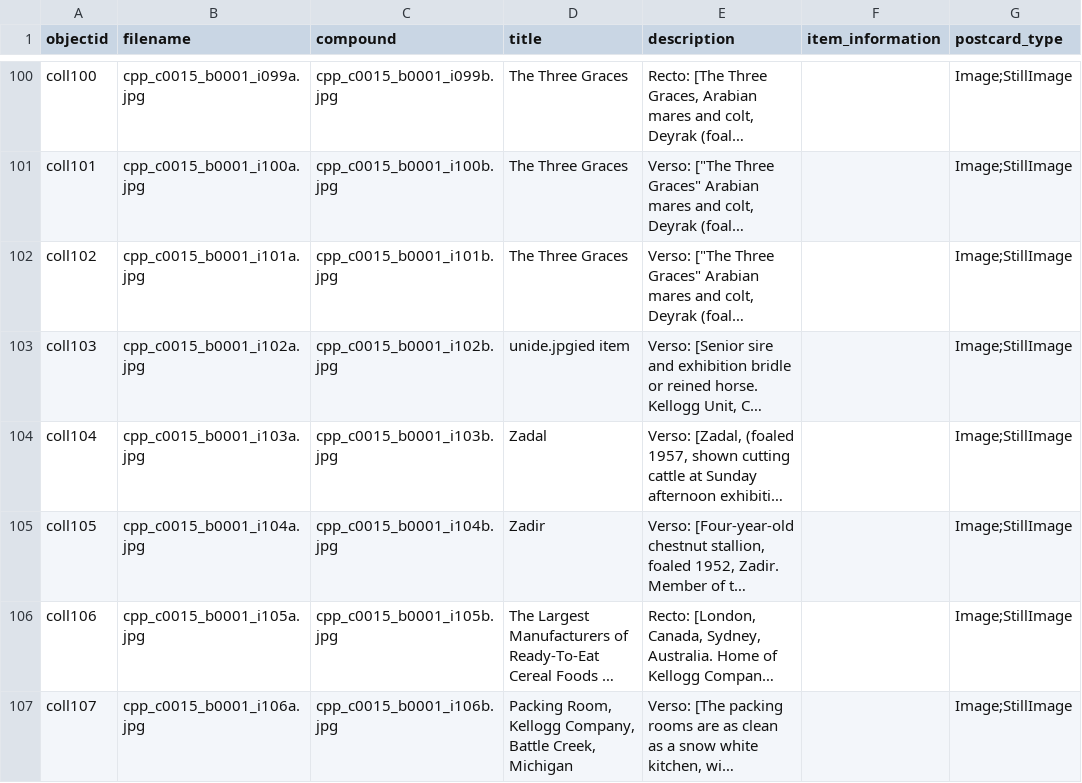
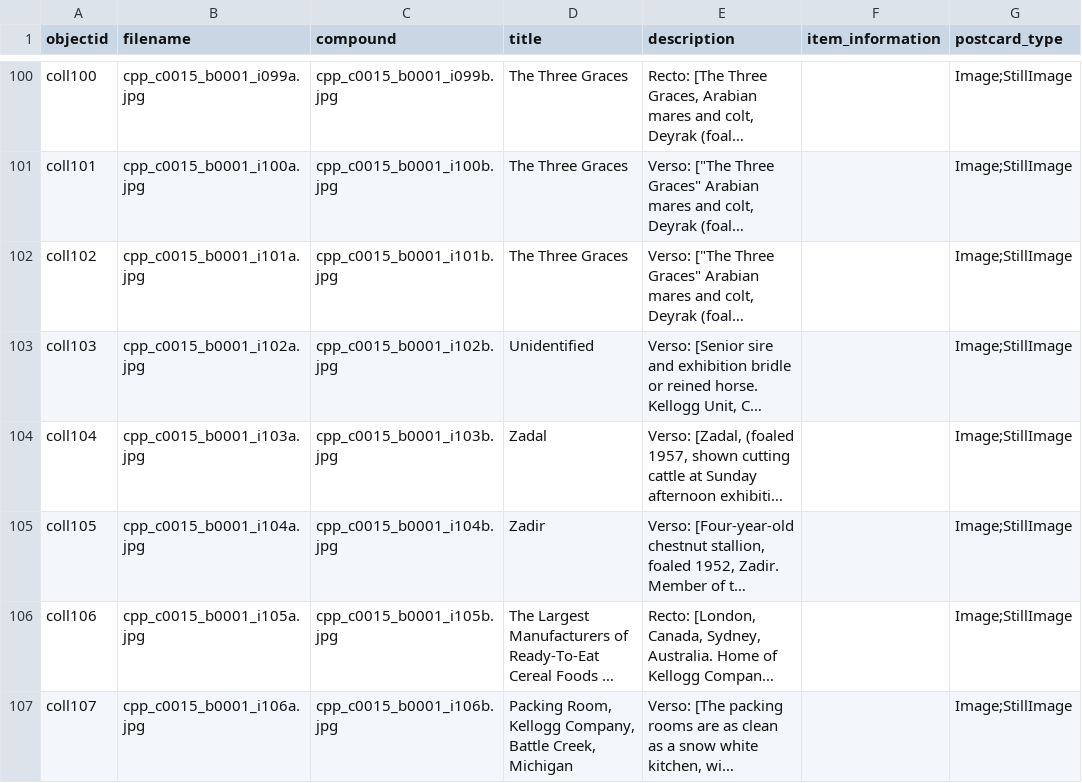
Before and after one commit to CPPLibrary/postcards-compound, a CSV file: _data/postcards_demo.csv, drawn as a sheet; only a part is shown, gaps mark what is left out; long unchanged cells end in …; the diff names each change by its address in the sheet, - before the commit and + after, or states it on an @@ line.

Commit message:
Update postcards_demo.csv
correct typo

```diff
--- a/_data/postcards_demo.csv
+++ b/_data/postcards_demo.csv
-D103 (title): unide.jpgied item
+D103 (title): Unidentified
```
